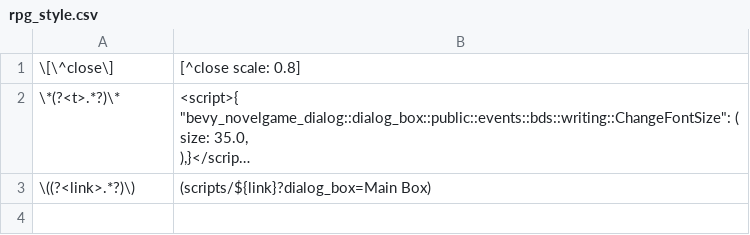
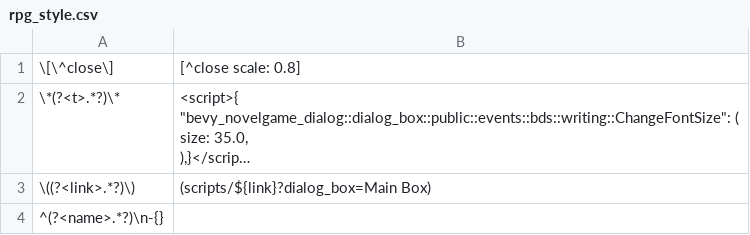
Before and after one commit to ruzo-ruzo/bevy_novelgame_dialog, a CSV file: assets/scripts/rpg_style.csv, drawn as a sheet; long unchanged cells end in …; the diff names each change by its address in the sheet, - before the commit and + after, or states it on an @@ line.

Commit message:
fix script

```diff
--- a/assets/scripts/rpg_style.csv
+++ b/assets/scripts/rpg_style.csv
+row 4: ^(?<name>.*?)\n-{}
```
Also changed, not shown: 1 other file.
